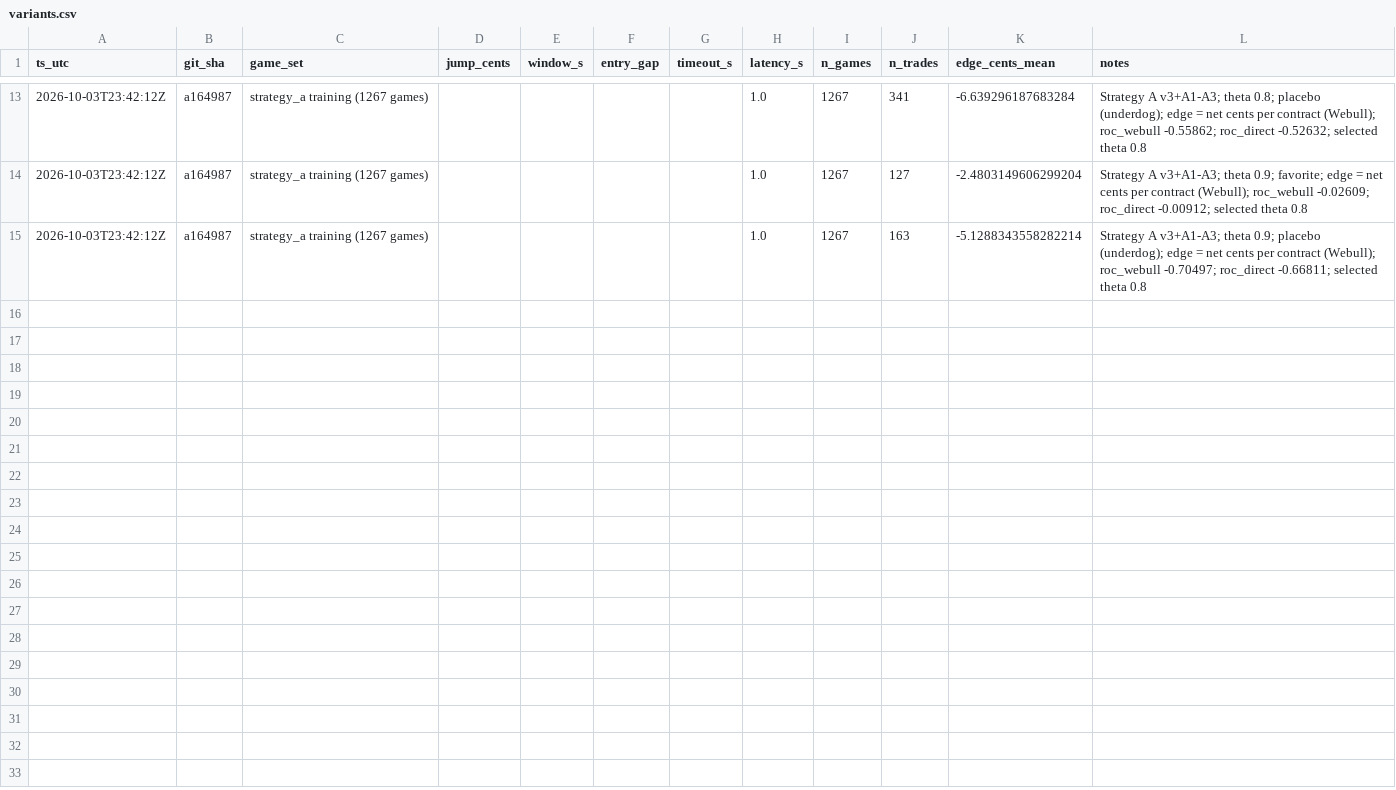
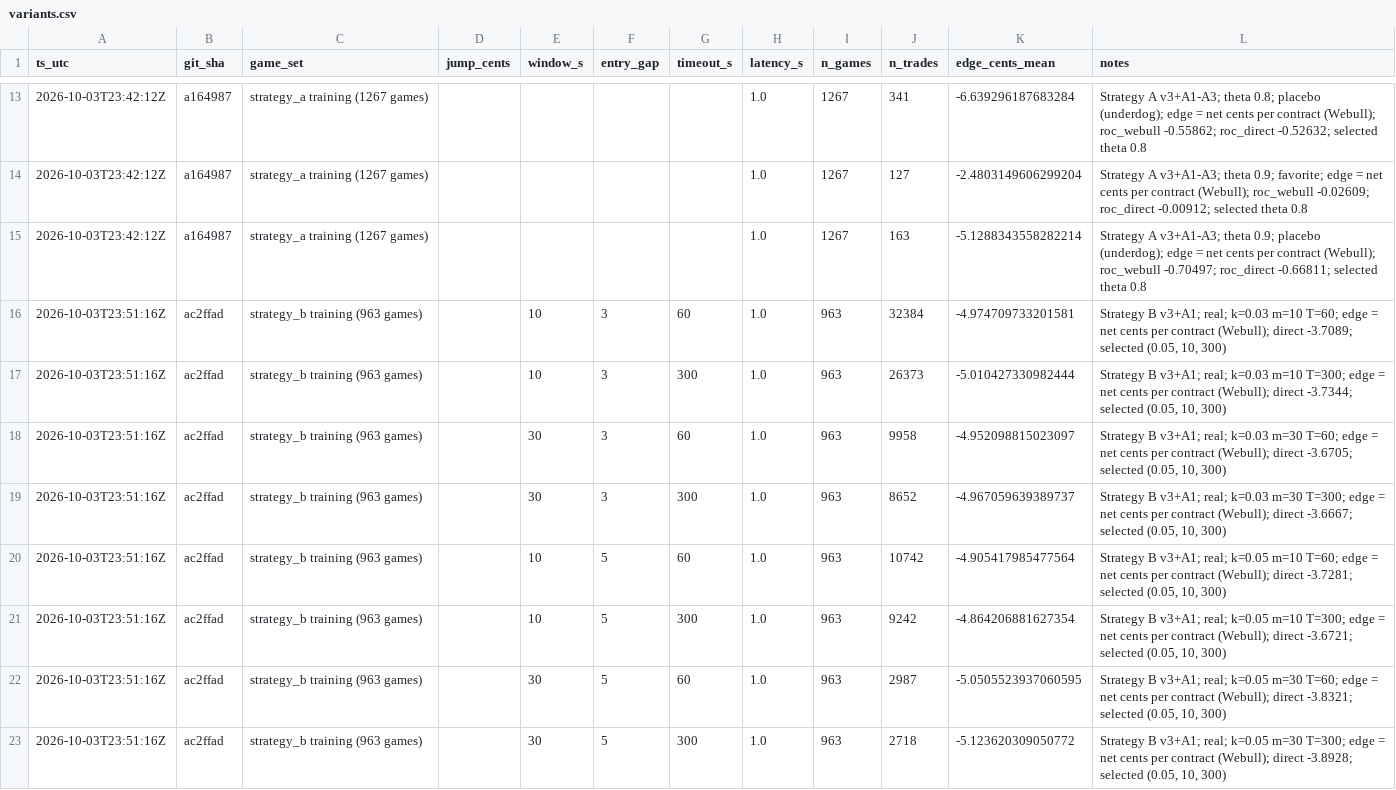
Before and after one commit to katsdivi/GQ-Hacks, a CSV file: experiments/variants.csv, drawn as a sheet; only a part is shown, gaps mark what is left out; the diff covers the shown part only; the diff names each change by its address in the sheet, - before the commit and + after, or states it on an @@ line.

```diff
--- a/experiments/variants.csv
+++ b/experiments/variants.csv
+row 16: 2026-10-03T23:51:16Z | ac2ffad | strategy_b training (963 games) |  | 10 | 3 | 60 | 1.0 | 963 | 32384 | -4.974709733201581 | Strategy B v3+A1; real; k=0.03 m=10 T=60; edge = net cents per contract (Webull); direct -3.7089; selected (0.05, 10, 300)
+row 17: 2026-10-03T23:51:16Z | ac2ffad | strategy_b training (963 games) |  | 10 | 3 | 300 | 1.0 | 963 | 26373 | -5.010427330982444 | Strategy B v3+A1; real; k=0.03 m=10 T=300; edge = net cents per contract (Webull); direct -3.7344; selected (0.05, 10, 300)
+row 18: 2026-10-03T23:51:16Z | ac2ffad | strategy_b training (963 games) |  | 30 | 3 | 60 | 1.0 | 963 | 9958 | -4.952098815023097 | Strategy B v3+A1; real; k=0.03 m=30 T=60; edge = net cents per contract (Webull); direct -3.6705; selected (0.05, 10, 300)
+row 19: 2026-10-03T23:51:16Z | ac2ffad | strategy_b training (963 games) |  | 30 | 3 | 300 | 1.0 | 963 | 8652 | -4.967059639389737 | Strategy B v3+A1; real; k=0.03 m=30 T=300; edge = net cents per contract (Webull); direct -3.6667; selected (0.05, 10, 300)
+row 20: 2026-10-03T23:51:16Z | ac2ffad | strategy_b training (963 games) |  | 10 | 5 | 60 | 1.0 | 963 | 10742 | -4.905417985477564 | Strategy B v3+A1; real; k=0.05 m=10 T=60; edge = net cents per contract (Webull); direct -3.7281; selected (0.05, 10, 300)
+row 21: 2026-10-03T23:51:16Z | ac2ffad | strategy_b training (963 games) |  | 10 | 5 | 300 | 1.0 | 963 | 9242 | -4.864206881627354 | Strategy B v3+A1; real; k=0.05 m=10 T=300; edge = net cents per contract (Webull); direct -3.6721; selected (0.05, 10, 300)
+row 22: 2026-10-03T23:51:16Z | ac2ffad | strategy_b training (963 games) |  | 30 | 5 | 60 | 1.0 | 963 | 2987 | -5.0505523937060595 | Strategy B v3+A1; real; k=0.05 m=30 T=60; edge = net cents per contract (Webull); direct -3.8321; selected (0.05, 10, 300)
+row 23: 2026-10-03T23:51:16Z | ac2ffad | strategy_b training (963 games) |  | 30 | 5 | 300 | 1.0 | 963 | 2718 | -5.123620309050772 | Strategy B v3+A1; real; k=0.05 m=30 T=300; edge = net cents per contract (Webull); direct -3.8928; selected (0.05, 10, 300)
```
Also changed, not shown: 8 added rows elsewhere in this file, 1 other file.
